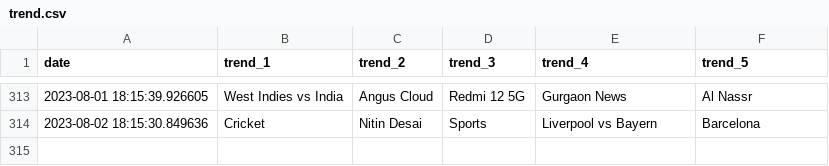
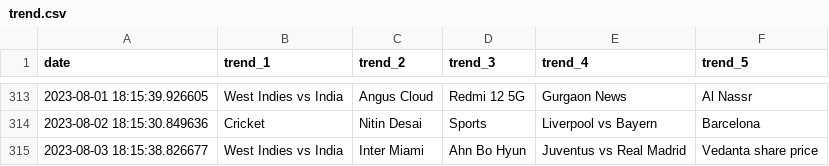
Before and after one commit to iusekarma/trendlogger, a CSV file: trend.csv, drawn as a sheet; only a part is shown, gaps mark what is left out.

```diff
--- a/trend.csv
+++ b/trend.csv
@@ -314 +314,2 @@ date,trend_1,trend_2,trend_3,trend_4,trend_5
 2023-08-02 18:15:30.849636,Cricket,Nitin Desai,Sports,Liverpool vs Bayern,Barcelona
+2023-08-03 18:15:38.826677,West Indies vs India,Inter Miami,Ahn Bo Hyun,Juventus vs Real Madrid,Vedanta share price
```
Also changed, not shown: 1 other file.
